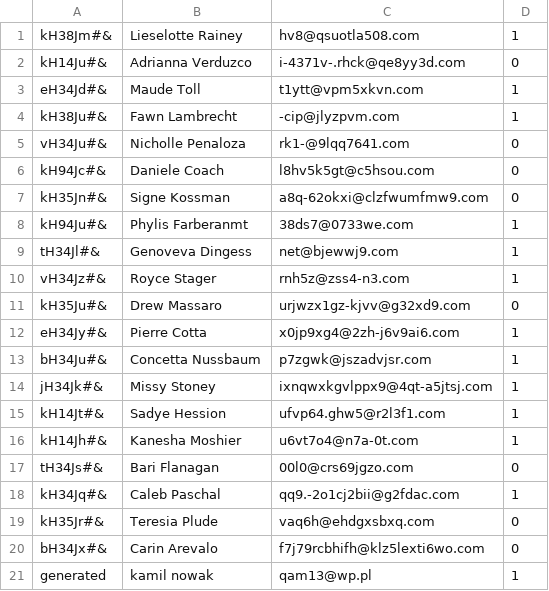
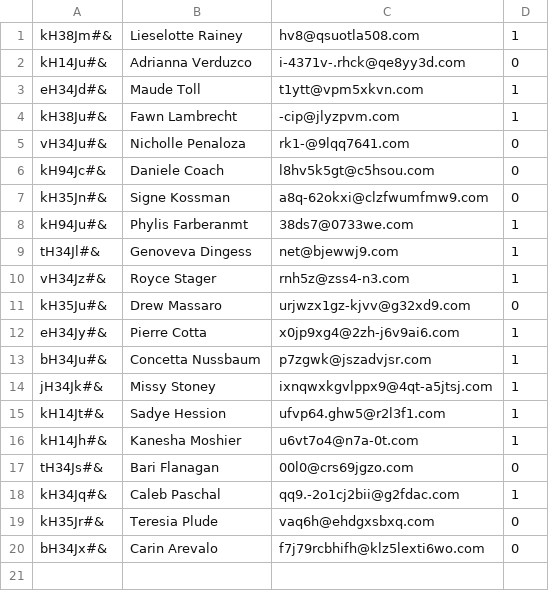
Before and after one commit to pfolus/light_erp_system_python, a CSV file: crm/customers.csv, drawn as a sheet; the diff names each change by its address in the sheet, - before the commit and + after, or states it on an @@ line.

```diff
--- a/crm/customers.csv
+++ b/crm/customers.csv
-row 21: generated | kamil nowak | qam13@wp.pl | 1
```
Also changed, not shown: 2 other files.
